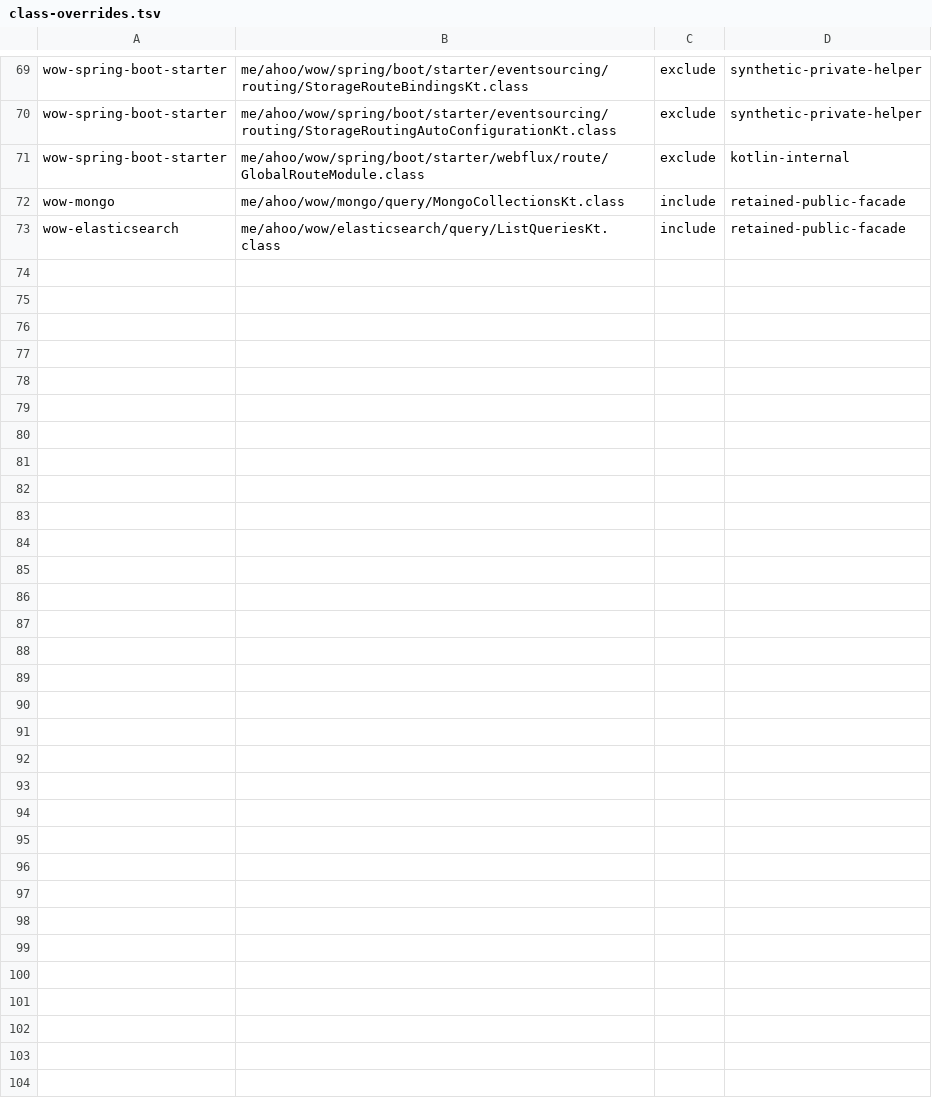
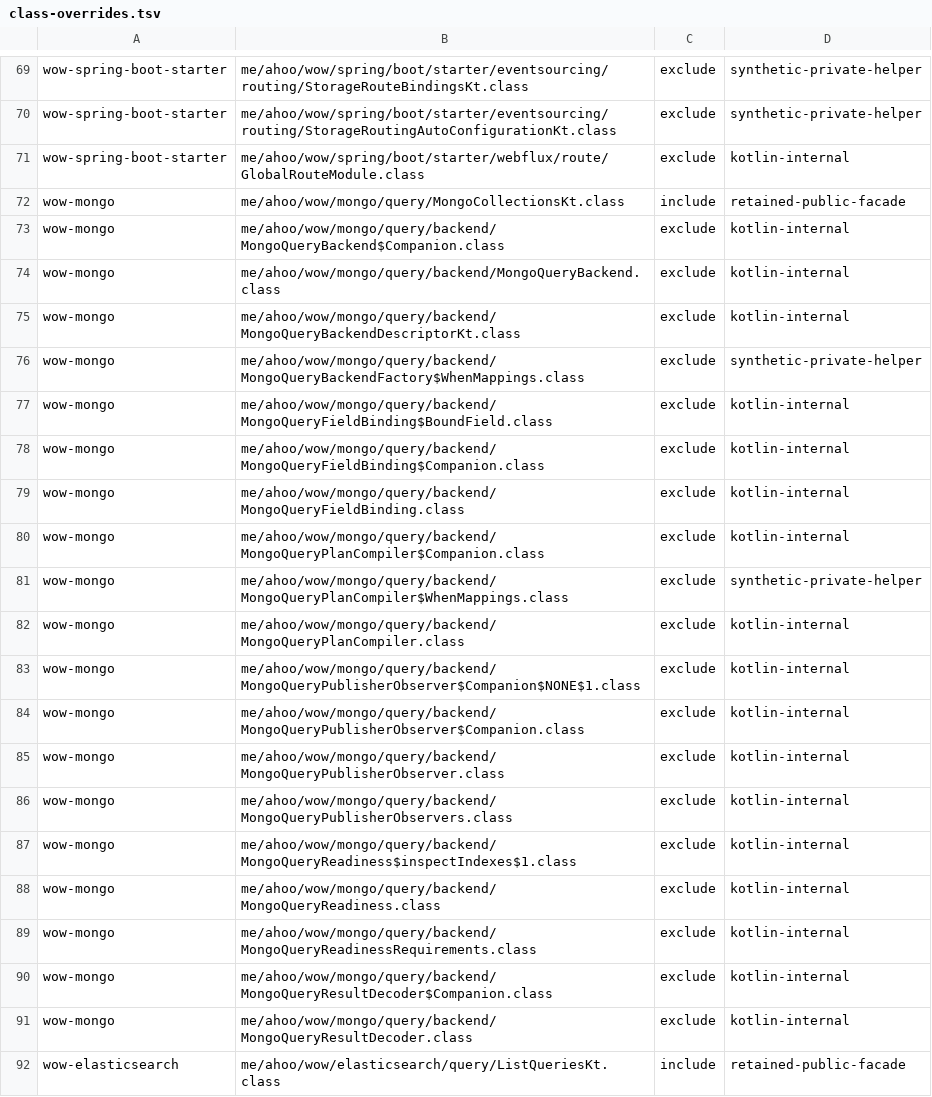
Before and after one commit to Ahoo-Wang/Wow, a TSV file: config/query-api/class-overrides.tsv, drawn as a sheet; only a part is shown, gaps mark what is left out; the diff names each change by its address in the sheet, - before the commit and + after, or states it on an @@ line.

Commit message:
feat: implement mongodb query backend

```diff
--- a/config/query-api/class-overrides.tsv
+++ b/config/query-api/class-overrides.tsv
+row 73: wow-mongo | me/ahoo/wow/mongo/query/backend/MongoQueryBackend$Companion.class | exclude | kotlin-internal
+row 74: wow-mongo | me/ahoo/wow/mongo/query/backend/MongoQueryBackend.class | exclude | kotlin-internal
+row 75: wow-mongo | me/ahoo/wow/mongo/query/backend/MongoQueryBackendDescriptorKt.class | exclude | kotlin-internal
+row 76: wow-mongo | me/ahoo/wow/mongo/query/backend/MongoQueryBackendFactory$WhenMappings.class | exclude | synthetic-private-helper
+row 77: wow-mongo | me/ahoo/wow/mongo/query/backend/MongoQueryFieldBinding$BoundField.class | exclude | kotlin-internal
+row 78: wow-mongo | me/ahoo/wow/mongo/query/backend/MongoQueryFieldBinding$Companion.class | exclude | kotlin-internal
+row 79: wow-mongo | me/ahoo/wow/mongo/query/backend/MongoQueryFieldBinding.class | exclude | kotlin-internal
+row 80: wow-mongo | me/ahoo/wow/mongo/query/backend/MongoQueryPlanCompiler$Companion.class | exclude | kotlin-internal
+row 81: wow-mongo | me/ahoo/wow/mongo/query/backend/MongoQueryPlanCompiler$WhenMappings.class | exclude | synthetic-private-helper
+row 82: wow-mongo | me/ahoo/wow/mongo/query/backend/MongoQueryPlanCompiler.class | exclude | kotlin-internal
+row 83: wow-mongo | me/ahoo/wow/mongo/query/backend/MongoQueryPublisherObserver$Companion$NONE$1.class | exclude | kotlin-internal
+row 84: wow-mongo | me/ahoo/wow/mongo/query/backend/MongoQueryPublisherObserver$Companion.class | exclude | kotlin-internal
+row 85: wow-mongo | me/ahoo/wow/mongo/query/backend/MongoQueryPublisherObserver.class | exclude | kotlin-internal
+row 86: wow-mongo | me/ahoo/wow/mongo/query/backend/MongoQueryPublisherObservers.class | exclude | kotlin-internal
+row 87: wow-mongo | me/ahoo/wow/mongo/query/backend/MongoQueryReadiness$inspectIndexes$1.class | exclude | kotlin-internal
+row 88: wow-mongo | me/ahoo/wow/mongo/query/backend/MongoQueryReadiness.class | exclude | kotlin-internal
+row 89: wow-mongo | me/ahoo/wow/mongo/query/backend/MongoQueryReadinessRequirements.class | exclude | kotlin-internal
+row 90: wow-mongo | me/ahoo/wow/mongo/query/backend/MongoQueryResultDecoder$Companion.class | exclude | kotlin-internal
+row 91: wow-mongo | me/ahoo/wow/mongo/query/backend/MongoQueryResultDecoder.class | exclude | kotlin-internal
```
Also changed, not shown: 19 other files.
